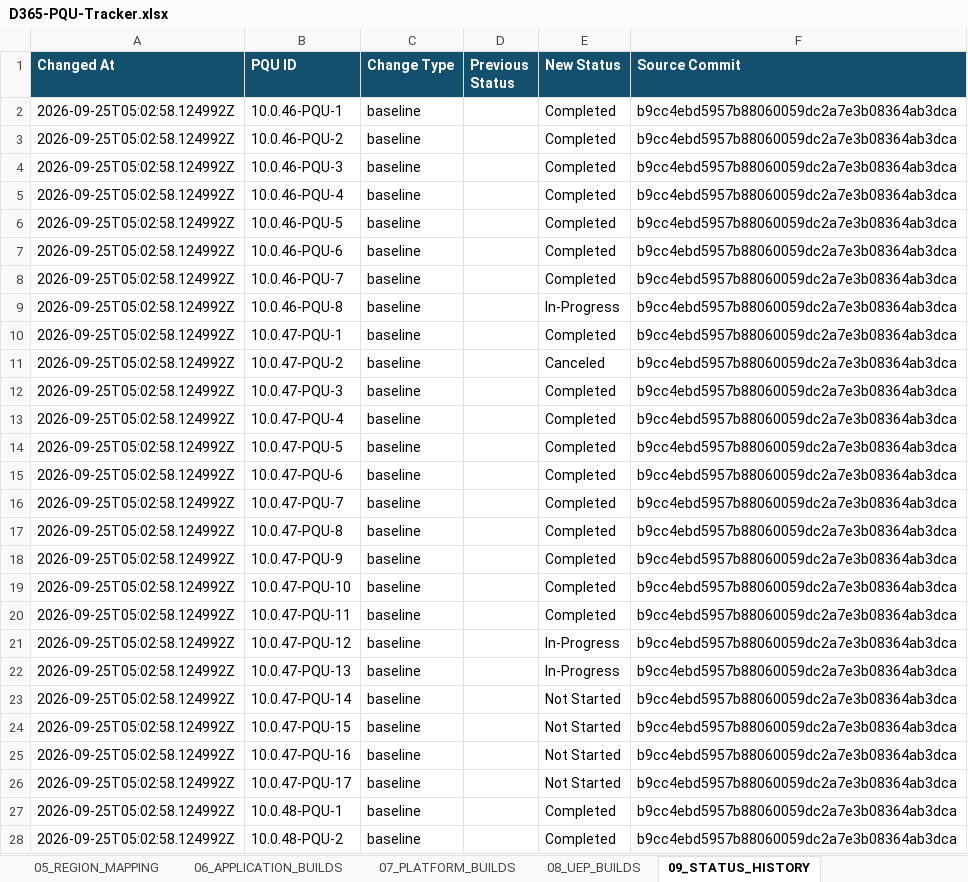
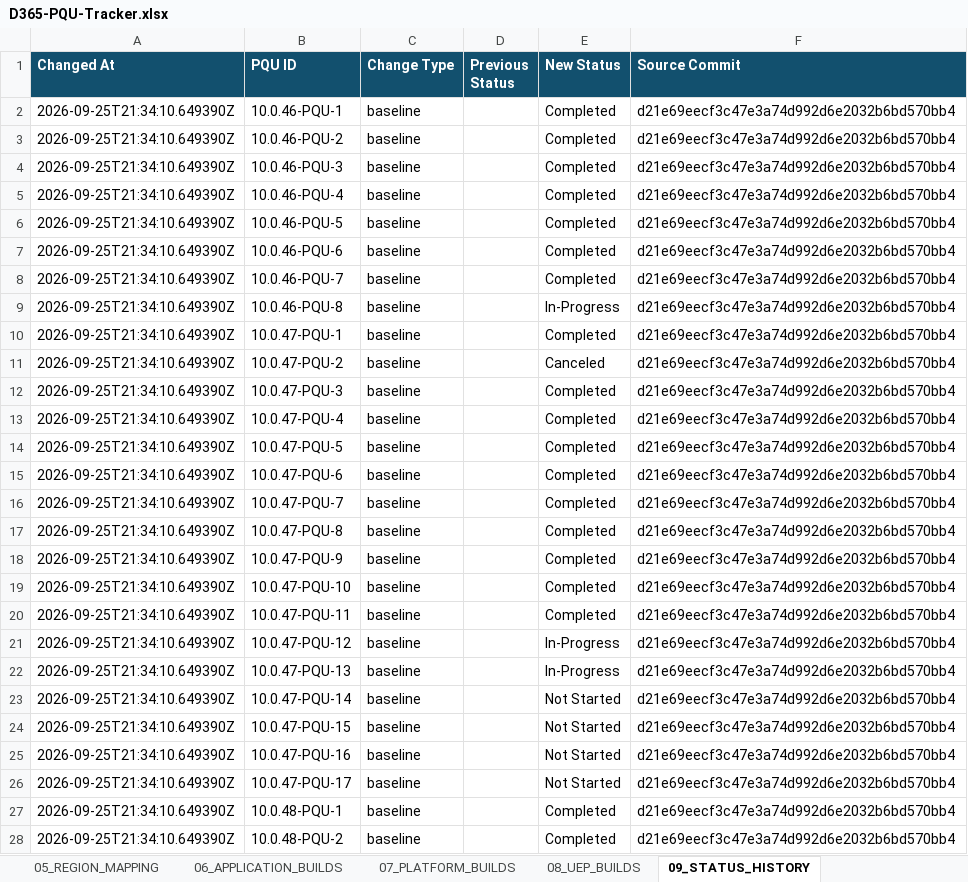
Before and after one commit to 0x8e8fb-p/d365-pqu-data, an Excel workbook: excel/D365-PQU-Tracker.xlsx, sheet 09_STATUS_HISTORY, drawn as a sheet; only a part is shown; values as stored, in another font and other column widths than the file's, no borders; table styles not drawn; the diff covers the shown part only; the diff names each change by its address in the sheet, - before the commit and + after, or states it on an @@ line.

```diff
--- a/excel/D365-PQU-Tracker.xlsx (sheet 09_STATUS_HISTORY)
+++ b/excel/D365-PQU-Tracker.xlsx (sheet 09_STATUS_HISTORY)
-A2:A28 (Changed At): 2026-09-25T05:02:58.124992Z
+A2:A28 (Changed At): 2026-09-25T21:34:10.649390Z
-F2:F28 (Source Commit): b9cc4ebd5957b88060059dc2a7e3b08364ab3dca
+F2:F28 (Source Commit): d21e69eecf3c47e3a74d992d6e2032b6bd570bb4
```
Also changed, not shown: 64 edited cells elsewhere in this sheet, sheet 01_PQU_MASTER, sheet 03_UPCOMING_PQU, sheet 04_STATION_SCHEDULE, sheet 12_SYNC_HEALTH, sheet 02_CURRENT_PQU, sheet 11_SOURCE_METADATA, 1 more sheet, 14 other files.
